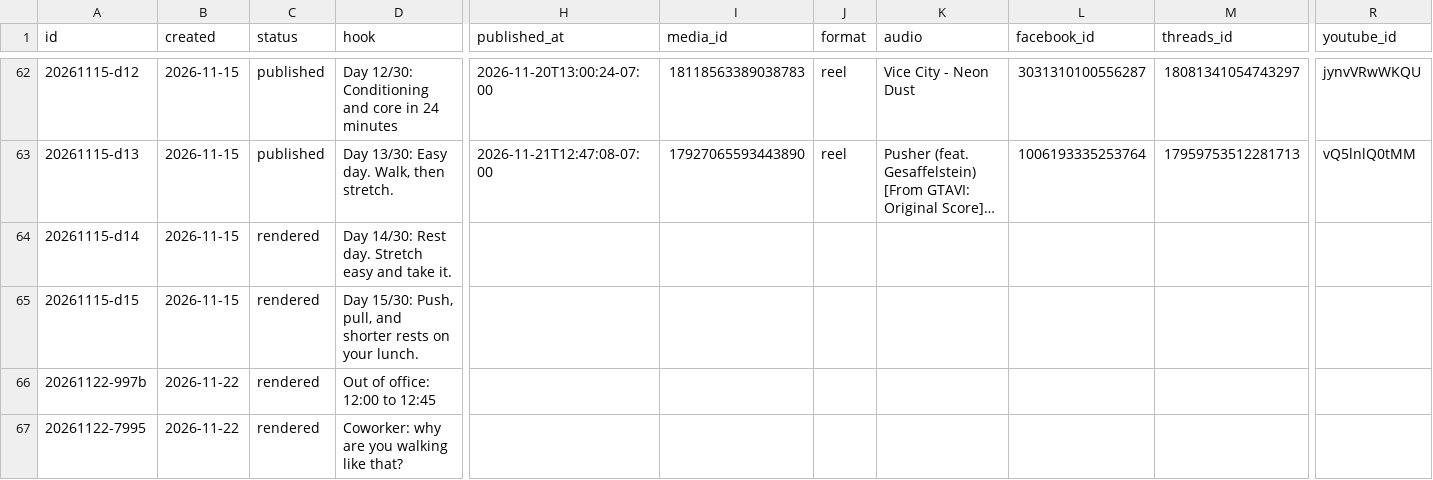
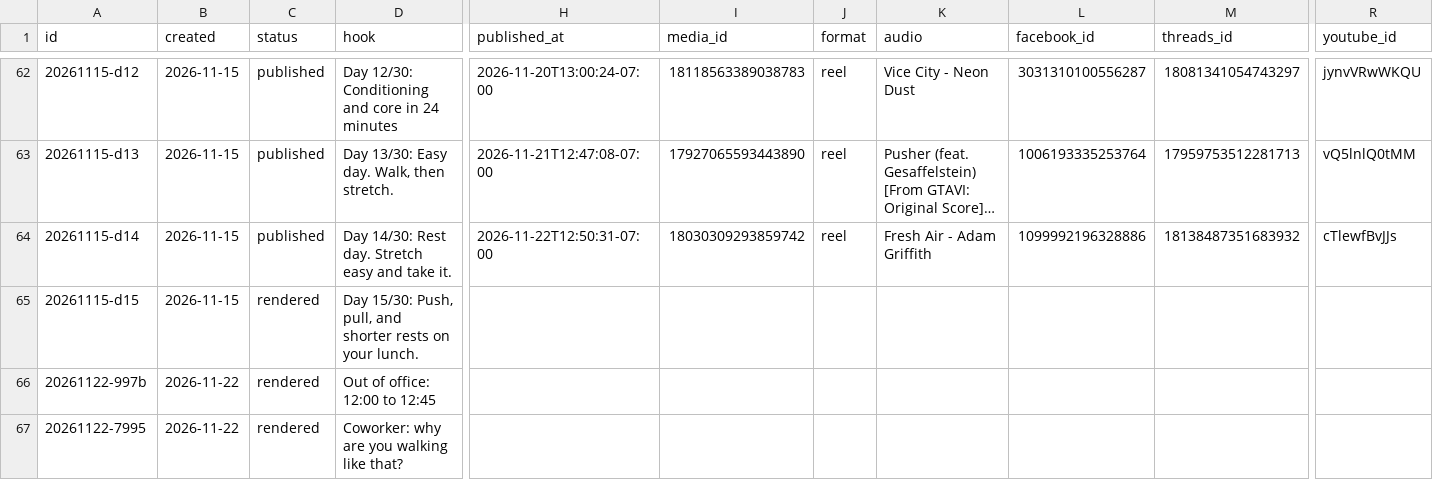
Before and after one commit to lunchbreaklifts/lunch-break-lifts, a CSV file: posts.csv, drawn as a sheet; only a part is shown, gaps mark what is left out; long unchanged cells end in …; the diff names each change by its address in the sheet, - before the commit and + after, or states it on an @@ line.

Commit message:
Published post

```diff
--- a/posts.csv
+++ b/posts.csv
-C64 (status): rendered
+C64 (status): published
-H64 (published_at): (empty)
+H64 (published_at): 2026-11-22T12:50:31-07:00
-I64 (media_id): (empty)
+I64 (media_id): 18030309293859742
-J64 (format): (empty)
+J64 (format): reel
-K64 (audio): (empty)
+K64 (audio): Fresh Air - Adam Griffith
-L64 (facebook_id): (empty)
+L64 (facebook_id): 1099992196328886
-M64 (threads_id): (empty)
+M64 (threads_id): 18138487351683932
-R64 (youtube_id): (empty)
+R64 (youtube_id): cTlewfBvJJs
```
Also changed, not shown: 11 other files.
